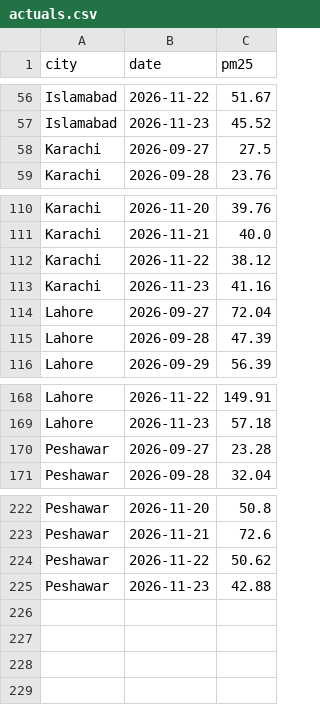
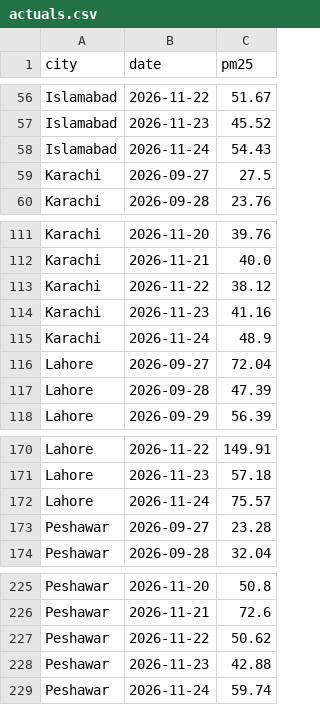
Before and after one commit to anascs12/smog-forecast-mlops, a CSV file: monitoring/actuals.csv, drawn as a sheet; only a part is shown, gaps mark what is left out.

```diff
--- a/monitoring/actuals.csv
+++ b/monitoring/actuals.csv
@@ -57,2 +57,3 @@ Islamabad,2026-11-22,51.67
 Islamabad,2026-11-23,45.52
+Islamabad,2026-11-24,54.43
 Karachi,2026-09-27,27.5
@@ -113,2 +114,3 @@ Karachi,2026-11-22,38.12
 Karachi,2026-11-23,41.16
+Karachi,2026-11-24,48.9
 Lahore,2026-09-27,72.04
@@ -169,2 +171,3 @@ Lahore,2026-11-22,149.91
 Lahore,2026-11-23,57.18
+Lahore,2026-11-24,75.57
 Peshawar,2026-09-27,23.28
@@ -225 +228,2 @@ Peshawar,2026-11-22,50.62
 Peshawar,2026-11-23,42.88
+Peshawar,2026-11-24,59.74
```
Also changed, not shown: monitoring/inputs.csv, monitoring/predictions.csv, 2 other files.
